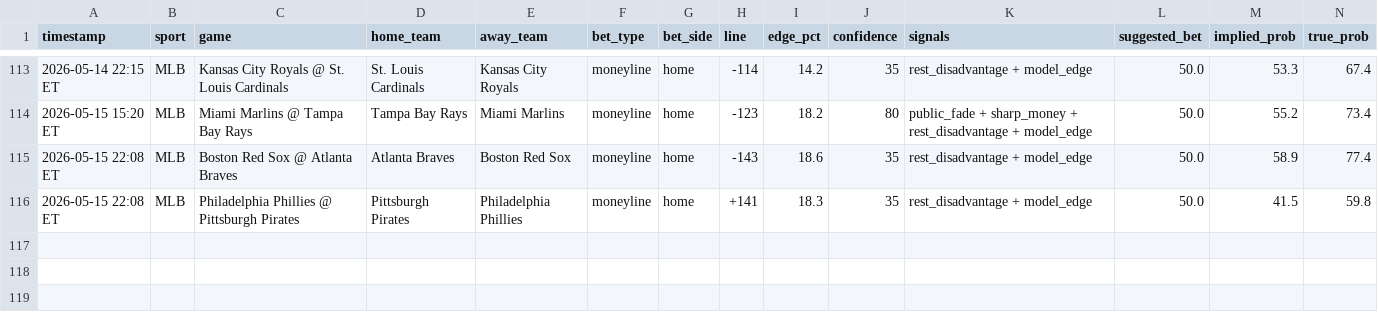
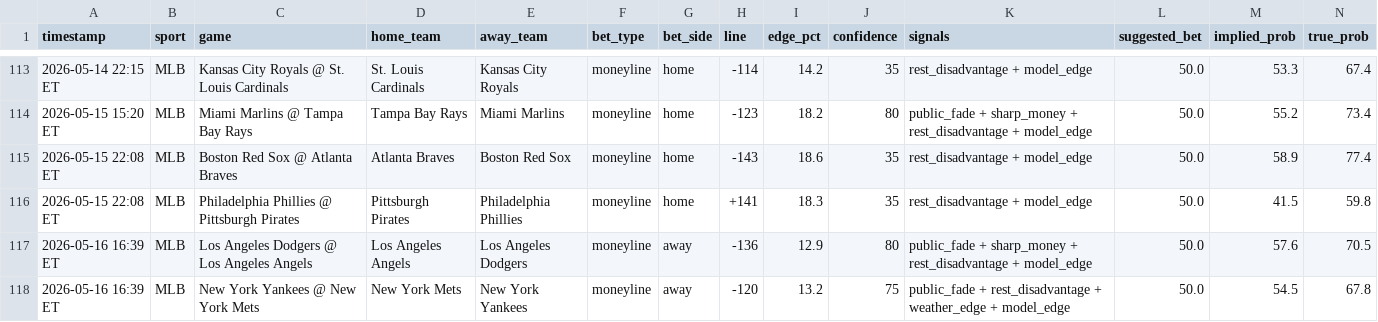
Before and after one commit to mehpackers13/fanduel-bot, a CSV file: bets_log.csv, drawn as a sheet; only a part is shown, gaps mark what is left out; rows hold the shown columns only; the diff names each change by its address in the sheet, - before the commit and + after, or states it on an @@ line.

```diff
--- a/bets_log.csv
+++ b/bets_log.csv
+row 117: 2026-05-16 16:39 ET | MLB | Los Angeles Dodgers @ Los Angeles Angels | Los Angeles Angels | Los Angeles Dodgers | moneyline | away | -136 | 12.9 | 80 | public_fade + sharp_money + rest_disadvantage + model_edge | 50.0 | 57.6 | 70.5
+row 118: 2026-05-16 16:39 ET | MLB | New York Yankees @ New York Mets | New York Mets | New York Yankees | moneyline | away | -120 | 13.2 | 75 | public_fade + rest_disadvantage + weather_edge + model_edge | 50.0 | 54.5 | 67.8
```
Also changed, not shown: 4 other files.
